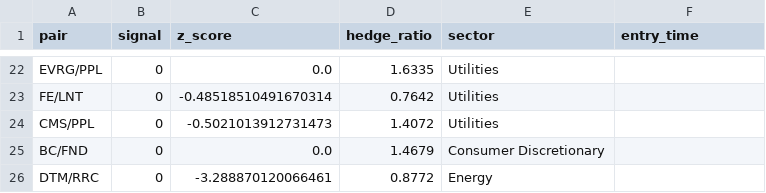
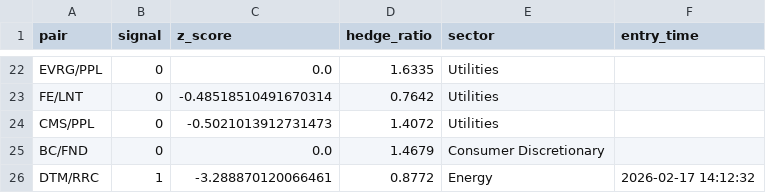
Before and after one commit to AidanJaghab/stat_arb, a CSV file: live_feed/positions.csv, drawn as a sheet; only a part is shown, gaps mark what is left out.

```diff
--- a/live_feed/positions.csv
+++ b/live_feed/positions.csv
@@ -25,2 +25,2 @@ CMS/PPL,0,-0.5021013912731473,1.4072,Utilities,
 BC/FND,0,0.0,1.4679,Consumer Discretionary,
-DTM/RRC,0,-3.288870120066461,0.8772,Energy,
+DTM/RRC,1,-3.288870120066461,0.8772,Energy,2026-02-17 14:12:32
```
Also changed, not shown: live_feed/signals.csv, 1 other file.
